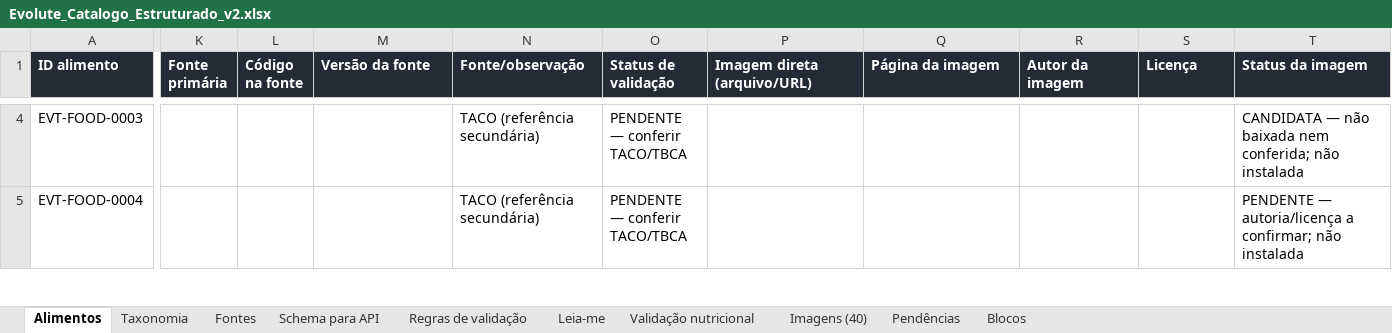
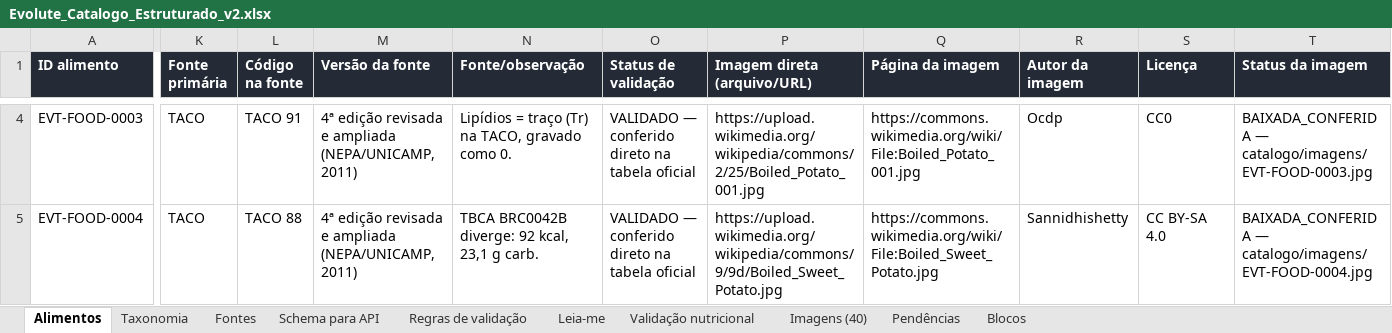
Before and after one commit to nerdecoracoes-coder/Treino-rafael, an Excel workbook: catalogo/Evolute_Catalogo_Estruturado_v2.xlsx, sheet Alimentos, drawn as a sheet; only a part is shown, gaps mark what is left out; values as stored, in another font and other column widths than the file's, no borders; the diff covers the shown part only; the diff names each change by its address in the sheet, - before the commit and + after, or states it on an @@ line.

```diff
--- a/catalogo/Evolute_Catalogo_Estruturado_v2.xlsx (sheet Alimentos)
+++ b/catalogo/Evolute_Catalogo_Estruturado_v2.xlsx (sheet Alimentos)
-K4:K5 (Fonte primária): (empty)
+K4:K5 (Fonte primária): TACO
-L4 (Código na fonte): (empty)
+L4 (Código na fonte): TACO 91
-M4:M5 (Versão da fonte): (empty)
+M4:M5 (Versão da fonte): 4ª edição revisada e ampliada (NEPA/UNICAMP, 2011)
-N4 (Fonte/observação): TACO (referência secundária)
+N4 (Fonte/observação): Lipídios = traço (Tr) na TACO, gravado como 0.
-O4:O5 (Status de validação): PENDENTE — conferir TACO/TBCA
+O4:O5 (Status de validação): VALIDADO — conferido direto na tabela oficial
-P4 (Imagem direta (arquivo/URL)): (empty)
+P4 (Imagem direta (arquivo/URL)): https://upload.wikimedia.org/wikipedia/commons/2/25/Boiled_Potato_001.jpg
-Q4 (Página da imagem): (empty)
+Q4 (Página da imagem): https://commons.wikimedia.org/wiki/File:Boiled_Potato_001.jpg
-R4 (Autor da imagem): (empty)
+R4 (Autor da imagem): Ocdp
-S4 (Licença): (empty)
+S4 (Licença): CC0
-T4 (Status da imagem): CANDIDATA — não baixada nem conferida; não instalada
+T4 (Status da imagem): BAIXADA_CONFERIDA — catalogo/imagens/EVT-FOOD-0003.jpg
-L5 (Código na fonte): (empty)
+L5 (Código na fonte): TACO 88
-N5 (Fonte/observação): TACO (referência secundária)
+N5 (Fonte/observação): TBCA BRC0042B diverge: 92 kcal, 23,1 g carb.
-P5 (Imagem direta (arquivo/URL)): (empty)
+P5 (Imagem direta (arquivo/URL)): https://upload.wikimedia.org/wikipedia/commons/9/9d/Boiled_Sweet_Potato.jpg
-Q5 (Página da imagem): (empty)
+Q5 (Página da imagem): https://commons.wikimedia.org/wiki/File:Boiled_Sweet_Potato.jpg
-R5 (Autor da imagem): (empty)
+R5 (Autor da imagem): Sannidhishetty
-S5 (Licença): (empty)
+S5 (Licença): CC BY-SA 4.0
-T5 (Status da imagem): PENDENTE — autoria/licença a confirmar; não instalada
+T5 (Status da imagem): BAIXADA_CONFERIDA — catalogo/imagens/EVT-FOOD-0004.jpg
```
Also changed, not shown: 754 edited cells elsewhere in this sheet, sheet Validação nutricional, sheet Imagens (40), sheet Pendências, sheet Blocos, 42 other files.
